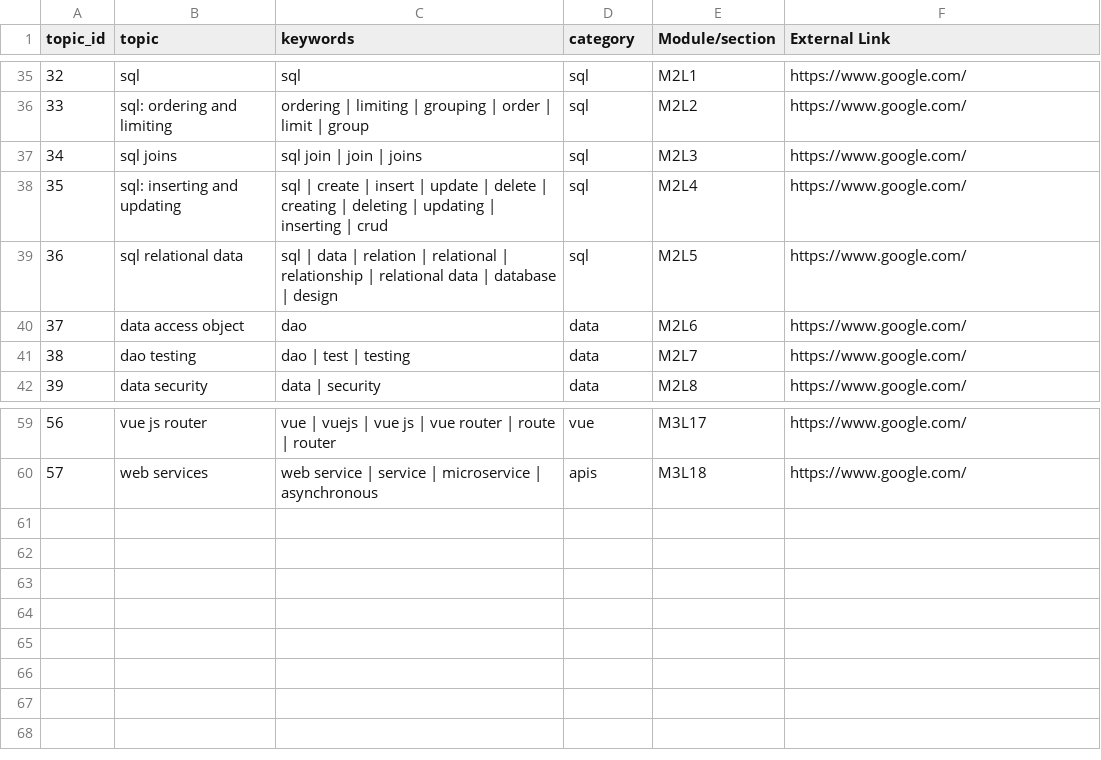
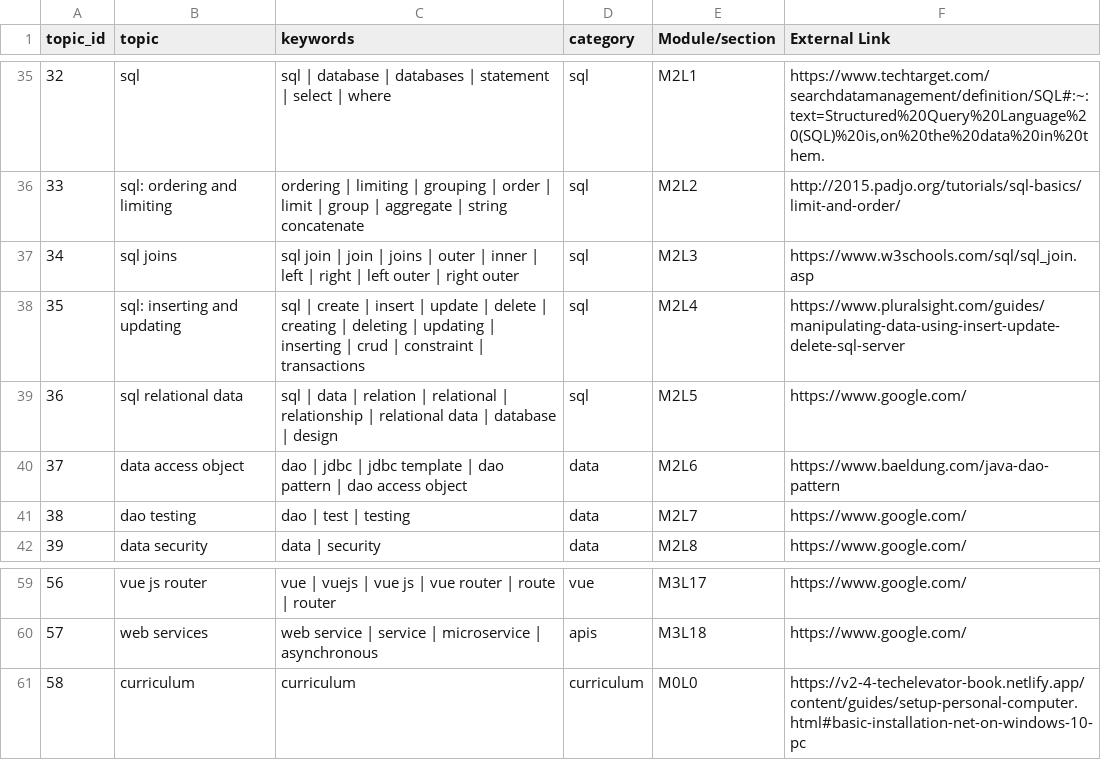
Before and after one commit to BrittLawson/LeChatBot, a CSV file: java/src/main/resources/chatbot_data.csv, drawn as a sheet; only a part is shown, gaps mark what is left out; the diff covers the shown part only; the diff names each change by its address in the sheet, - before the commit and + after, or states it on an @@ line.

```diff
--- a/java/src/main/resources/chatbot_data.csv
+++ b/java/src/main/resources/chatbot_data.csv
-C35 (keywords): sql
+C35 (keywords): sql | database | databases | statement | select | where
-F35 (External Link): https://www.google.com/
+F35 (External Link): https://www.techtarget.com/searchdatamanagement/definition/SQL#:~:text=Structured%20Query%20Language%20(SQL)%20is,on%20the%20data%20in%20them.
-C36 (keywords): …| group
+C36 (keywords): …| group | aggregate | string concatenate
-F36 (External Link): https://www.google.com/
+F36 (External Link): http://2015.padjo.org/tutorials/sql-basics/limit-and-order/
-C37 (keywords): …| joins
+C37 (keywords): …| joins | outer | inner | left | right | left outer | right outer
-F37 (External Link): https://www.google.com/
+F37 (External Link): https://www.w3schools.com/sql/sql_join.asp
-C38 (keywords): …| crud
+C38 (keywords): …| crud | constraint | transactions
-F38 (External Link): https://www.google.com/
+F38 (External Link): https://www.pluralsight.com/guides/manipulating-data-using-insert-update-delete-sql-server
-C40 (keywords): dao
+C40 (keywords): dao | jdbc | jdbc template | dao pattern | dao access object
-F40 (External Link): https://www.google.com/
+F40 (External Link): https://www.baeldung.com/java-dao-pattern
+row 61: 58 | curriculum | curriculum | curriculum | M0L0 | https://v2-4-techelevator-book.netlify.app/content/guides/setup-personal-computer.html#basic-installation-net-on-windows-10-pc
```
Also changed, not shown: 31 edited cells and row numbers in column A elsewhere in this file, 3 other files.
